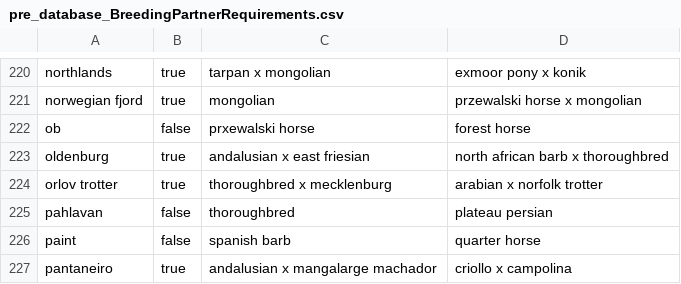
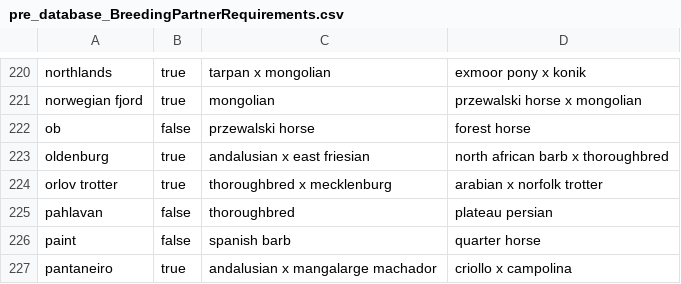
Before and after one commit to ruthielise/HWO_BreedingQuestAid, a CSV file: pre_database_BreedingPartnerRequirements.csv, drawn as a sheet; only a part is shown, gaps mark what is left out.

Commit message:
Update pre_database_BreedingPartnerRequirements.csv

```diff
--- a/pre_database_BreedingPartnerRequirements.csv
+++ b/pre_database_BreedingPartnerRequirements.csv
@@ -221,3 +221,3 @@
 "norwegian fjord",true,"mongolian","przewalski horse x mongolian"
-"ob",false,"prxewalski horse","forest horse"
+"ob",false,"przewalski horse","forest horse"
 "oldenburg",true,"andalusian x east friesian","north african barb x thoroughbred"
```
